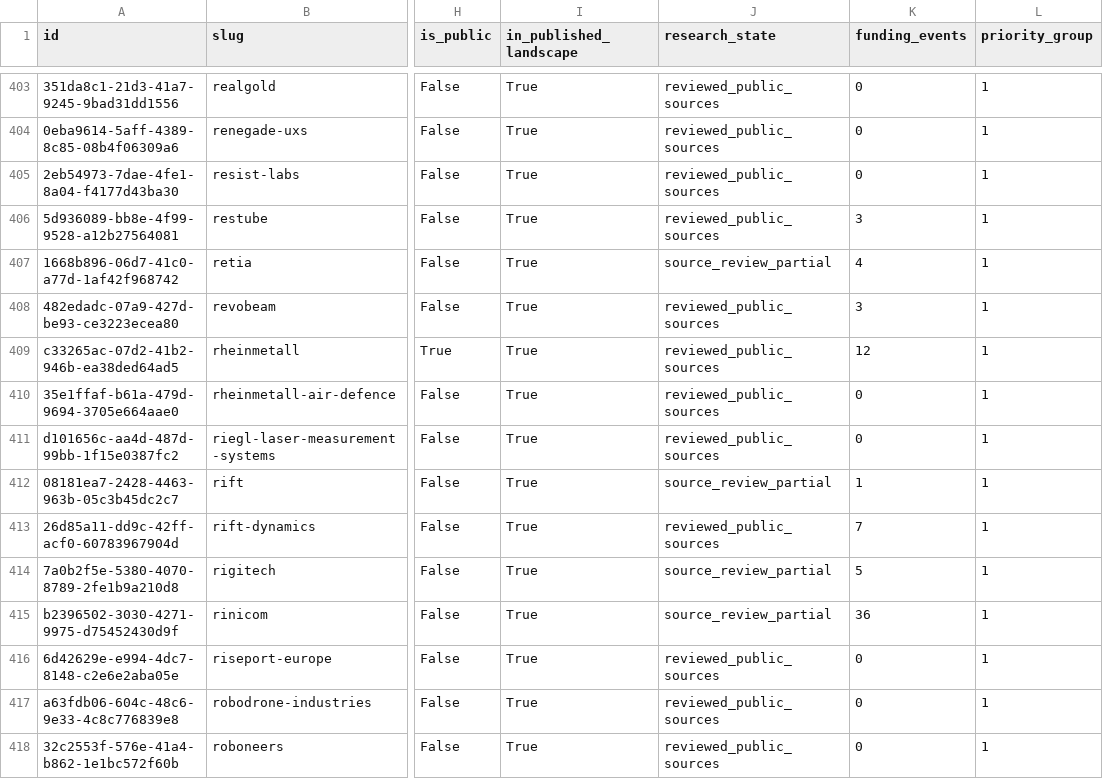
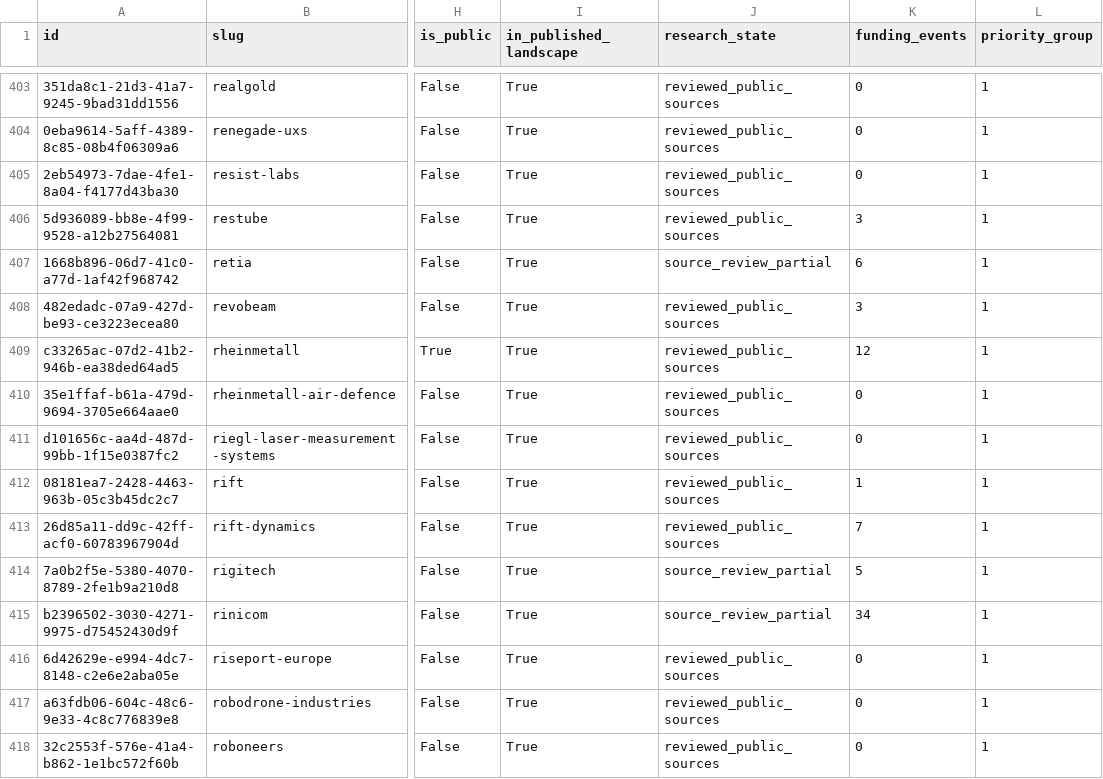
Before and after one commit to brunotaut/xsonomy-news, a CSV file: research-agent/queues/company-funding-all.csv, drawn as a sheet; only a part is shown, gaps mark what is left out; the diff covers the shown part only; the diff names each change by its address in the sheet, - before the commit and + after, or states it on an @@ line.

Commit message:
funding: checkpoint 23 checks, 9 facts and corrected issuer attribution

```diff
--- a/research-agent/queues/company-funding-all.csv
+++ b/research-agent/queues/company-funding-all.csv
-K407 (funding_events): 4
+K407 (funding_events): 6
-J412 (research_state): source_review_partial
+J412 (research_state): reviewed_public_sources
-K415 (funding_events): 36
+K415 (funding_events): 34
```
Also changed, not shown: 6 edited cells elsewhere in this file, 3 other files.
